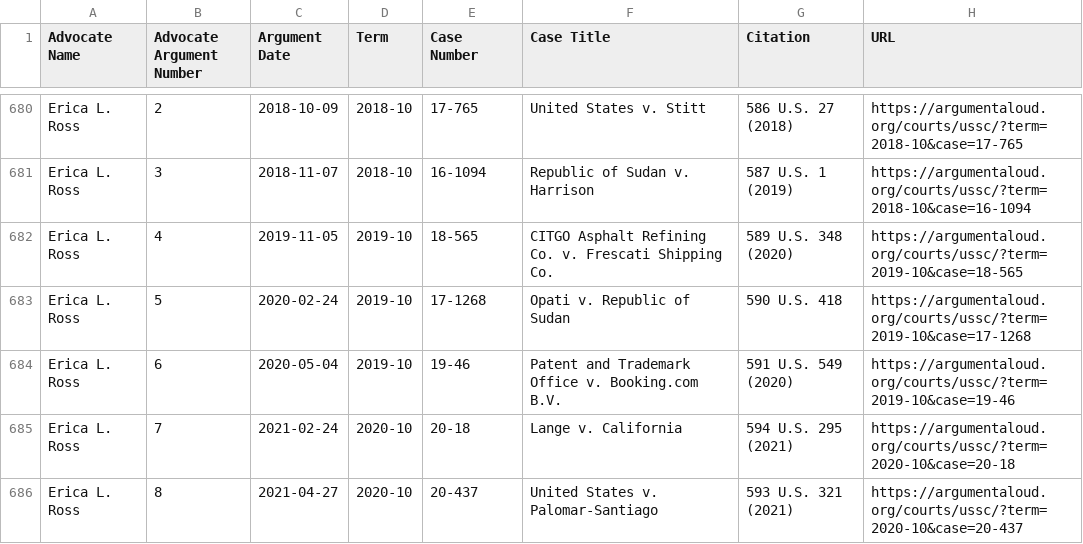
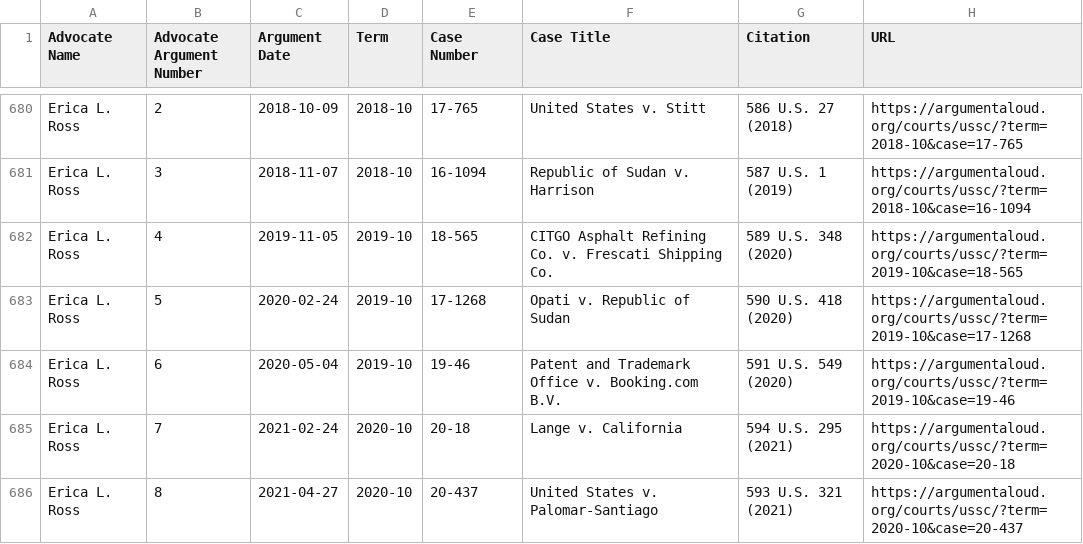
Before and after one commit to jeffpar/argument-aloud, a CSV file: data/aa/ussc_women.csv, drawn as a sheet; only a part is shown, gaps mark what is left out.

Commit message:
Updated advocates following recent case updates

```diff
--- a/data/aa/ussc_women.csv
+++ b/data/aa/ussc_women.csv
@@ -682,3 +682,3 @@
 "Erica L. Ross",4,"2019-11-05","2019-10","18-565","CITGO Asphalt Refining Co. v. Frescati Shipping Co.","589 U.S. 348 (2020)","https://argumentaloud.org/courts/ussc/?term=2019-10&case=18-565"
-"Erica L. Ross",5,"2020-02-24","2019-10","17-1268","Opati v. Republic of Sudan","590 U.S. 418","https://argumentaloud.org/courts/ussc/?term=2019-10&case=17-1268"
+"Erica L. Ross",5,"2020-02-24","2019-10","17-1268","Opati v. Republic of Sudan","590 U.S. 418 (2020)","https://argumentaloud.org/courts/ussc/?term=2019-10&case=17-1268"
 "Erica L. Ross",6,"2020-05-04","2019-10","19-46","Patent and Trademark Office v. Booking.com B.V.","591 U.S. 549 (2020)","https://argumentaloud.org/courts/ussc/?term=2019-10&case=19-46"
```
Also changed, not shown: 33 other files.
